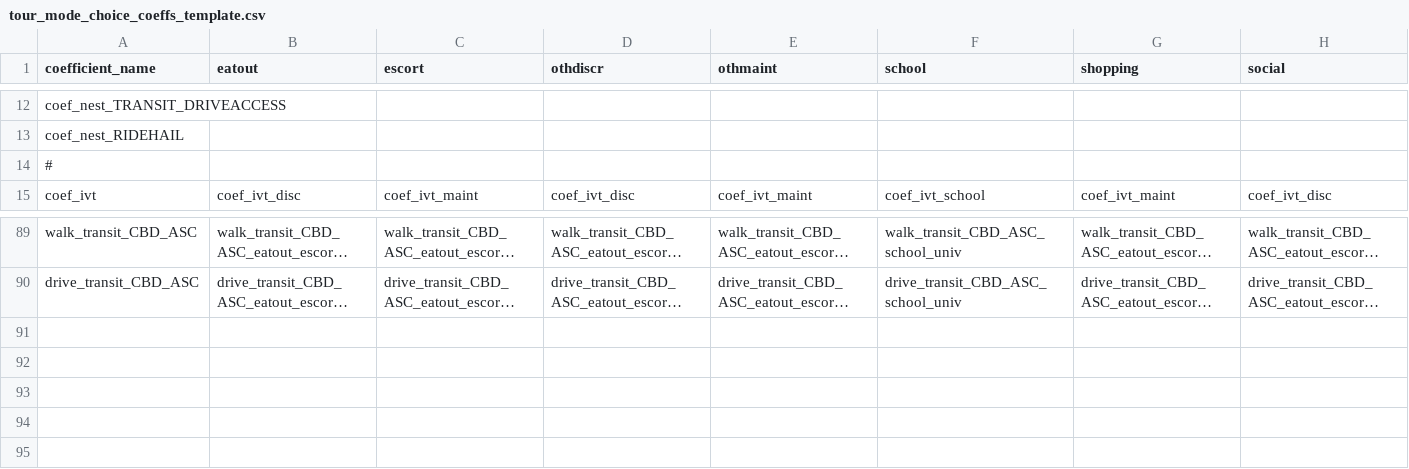
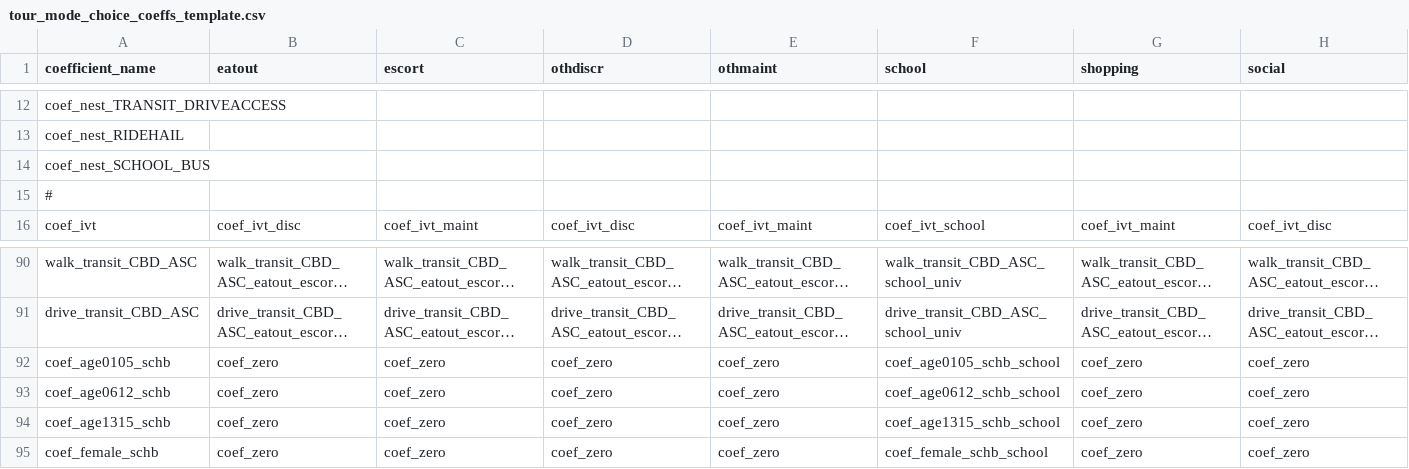
Before and after one commit to psrc/psrc_activitysim, a CSV file: configs_dev/tour_mode_choice_coeffs_template.csv, drawn as a sheet; only a part is shown, gaps mark what is left out; long unchanged cells end in …; rows hold the shown columns only; the diff names each change by its address in the sheet, - before the commit and + after, or states it on an @@ line.

```diff
--- a/configs_dev/tour_mode_choice_coeffs_template.csv
+++ b/configs_dev/tour_mode_choice_coeffs_template.csv
+row 14: coef_nest_SCHOOL_BUS
+row 92: coef_age0105_schb | coef_zero | coef_zero | coef_zero | coef_zero | coef_age0105_schb_school | coef_zero | coef_zero
+row 93: coef_age0612_schb | coef_zero | coef_zero | coef_zero | coef_zero | coef_age0612_schb_school | coef_zero | coef_zero
+row 94: coef_age1315_schb | coef_zero | coef_zero | coef_zero | coef_zero | coef_age1315_schb_school | coef_zero | coef_zero
+row 95: coef_female_schb | coef_zero | coef_zero | coef_zero | coef_zero | coef_female_schb_school | coef_zero | coef_zero
```
Also changed, not shown: configs_dev/tour_mode_choice.csv, configs_dev/tour_mode_choice_coeffs.csv, 7 other files.
